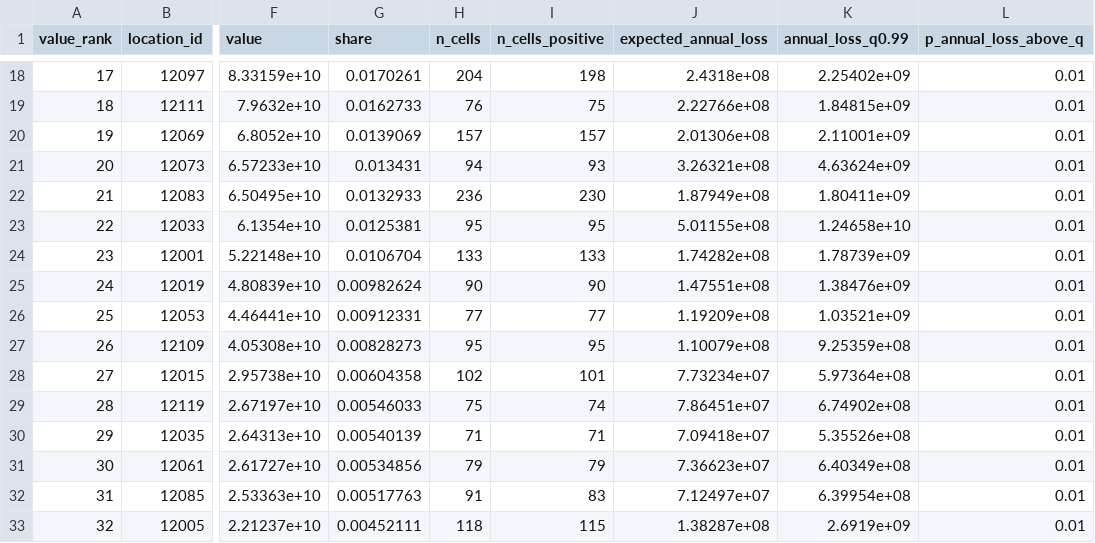
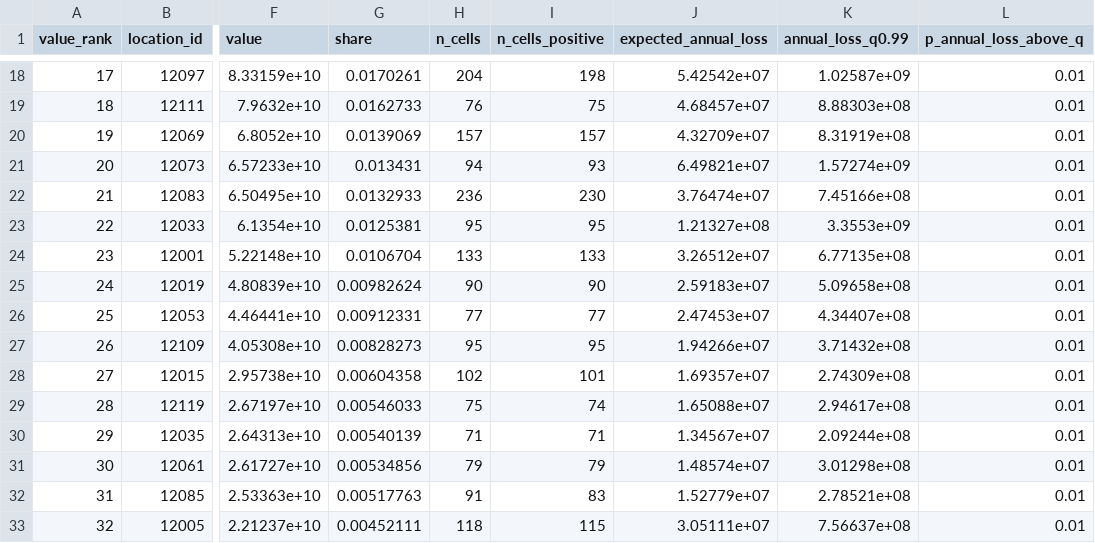
Before and after one commit to marc272/parametric-insurance-design, a CSV file: research/data/d2-florida-eventset/exposure-summary/counties.csv, drawn as a sheet; only a part is shown, gaps mark what is left out; the diff covers the shown part only; the diff names each change by its address in the sheet, - before the commit and + after, or states it on an @@ line.

```diff
--- a/research/data/d2-florida-eventset/exposure-summary/counties.csv
+++ b/research/data/d2-florida-eventset/exposure-summary/counties.csv
-J18 (expected_annual_loss): 2.4318e+08
+J18 (expected_annual_loss): 5.42542e+07
-K18 (annual_loss_q0.99): 2.25402e+09
+K18 (annual_loss_q0.99): 1.02587e+09
-J19 (expected_annual_loss): 2.22766e+08
+J19 (expected_annual_loss): 4.68457e+07
-K19 (annual_loss_q0.99): 1.84815e+09
+K19 (annual_loss_q0.99): 8.88303e+08
-J20 (expected_annual_loss): 2.01306e+08
+J20 (expected_annual_loss): 4.32709e+07
-K20 (annual_loss_q0.99): 2.11001e+09
+K20 (annual_loss_q0.99): 8.31919e+08
-J21 (expected_annual_loss): 3.26321e+08
+J21 (expected_annual_loss): 6.49821e+07
-K21 (annual_loss_q0.99): 4.63624e+09
+K21 (annual_loss_q0.99): 1.57274e+09
-J22 (expected_annual_loss): 1.87949e+08
+J22 (expected_annual_loss): 3.76474e+07
-K22 (annual_loss_q0.99): 1.80411e+09
+K22 (annual_loss_q0.99): 7.45166e+08
-J23 (expected_annual_loss): 5.01155e+08
+J23 (expected_annual_loss): 1.21327e+08
-K23 (annual_loss_q0.99): 1.24658e+10
+K23 (annual_loss_q0.99): 3.3553e+09
-J24 (expected_annual_loss): 1.74282e+08
+J24 (expected_annual_loss): 3.26512e+07
-K24 (annual_loss_q0.99): 1.78739e+09
+K24 (annual_loss_q0.99): 6.77135e+08
-J25 (expected_annual_loss): 1.47551e+08
+J25 (expected_annual_loss): 2.59183e+07
-K25 (annual_loss_q0.99): 1.38476e+09
+K25 (annual_loss_q0.99): 5.09658e+08
-J26 (expected_annual_loss): 1.19209e+08
+J26 (expected_annual_loss): 2.47453e+07
-K26 (annual_loss_q0.99): 1.03521e+09
+K26 (annual_loss_q0.99): 4.34407e+08
-J27 (expected_annual_loss): 1.10079e+08
+J27 (expected_annual_loss): 1.94266e+07
-K27 (annual_loss_q0.99): 9.25359e+08
+K27 (annual_loss_q0.99): 3.71432e+08
-J28 (expected_annual_loss): 7.73234e+07
+J28 (expected_annual_loss): 1.69357e+07
-K28 (annual_loss_q0.99): 5.97364e+08
+K28 (annual_loss_q0.99): 2.74309e+08
-J29 (expected_annual_loss): 7.86451e+07
+J29 (expected_annual_loss): 1.65088e+07
-K29 (annual_loss_q0.99): 6.74902e+08
+K29 (annual_loss_q0.99): 2.94617e+08
-J30 (expected_annual_loss): 7.09418e+07
+J30 (expected_annual_loss): 1.34567e+07
-K30 (annual_loss_q0.99): 5.35526e+08
+K30 (annual_loss_q0.99): 2.09244e+08
-J31 (expected_annual_loss): 7.36623e+07
+J31 (expected_annual_loss): 1.48574e+07
-K31 (annual_loss_q0.99): 6.40349e+08
+K31 (annual_loss_q0.99): 3.01298e+08
-J32 (expected_annual_loss): 7.12497e+07
+J32 (expected_annual_loss): 1.52779e+07
-K32 (annual_loss_q0.99): 6.39954e+08
+K32 (annual_loss_q0.99): 2.78521e+08
-J33 (expected_annual_loss): 1.38287e+08
+J33 (expected_annual_loss): 3.05111e+07
-K33 (annual_loss_q0.99): 2.6919e+09
+K33 (annual_loss_q0.99): 7.56637e+08
```
Also changed, not shown: 102 edited cells elsewhere in this file, research/data/d2-florida-eventset/exposure-summary/tail_dependence.csv, 7 other files.
